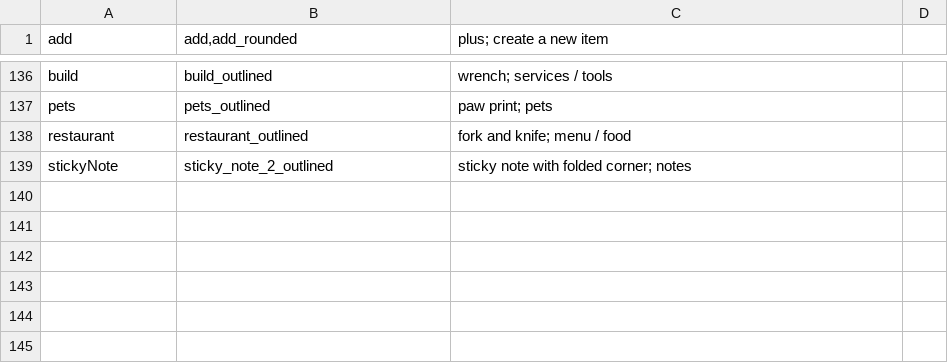
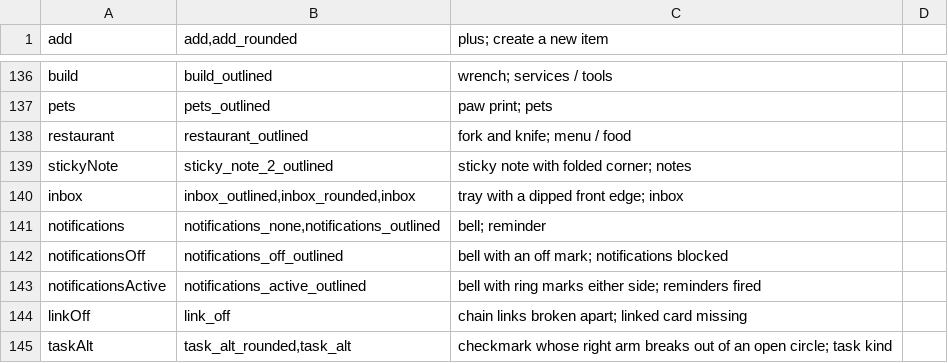
Before and after one commit to NaikSoftware/MorkvaCRM, a TSV file: tool/icons/concepts.tsv, drawn as a sheet; only a part is shown, gaps mark what is left out; the diff names each change by its address in the sheet, - before the commit and + after, or states it on an @@ line.

```diff
--- a/tool/icons/concepts.tsv
+++ b/tool/icons/concepts.tsv
+row 140: inbox | inbox_outlined,inbox_rounded,inbox | tray with a dipped front edge; inbox
+row 141: notifications | notifications_none,notifications_outlined | bell; reminder
+row 142: notificationsOff | notifications_off_outlined | bell with an off mark; notifications blocked
+row 143: notificationsActive | notifications_active_outlined | bell with ring marks either side; reminders fired
+row 144: linkOff | link_off | chain links broken apart; linked card missing
+row 145: taskAlt | task_alt_rounded,task_alt | checkmark whose right arm breaks out of an open circle; task kind
```
Also changed, not shown: 23 other files.
